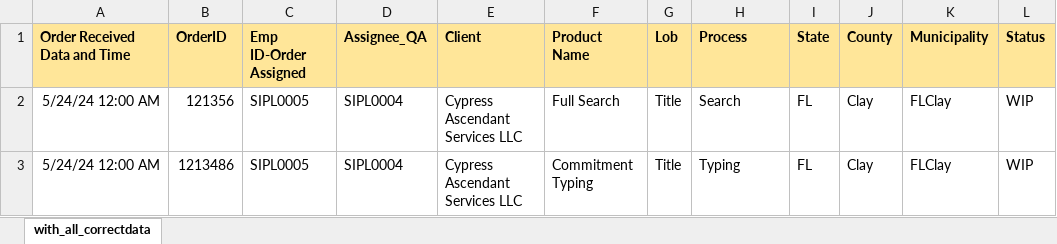
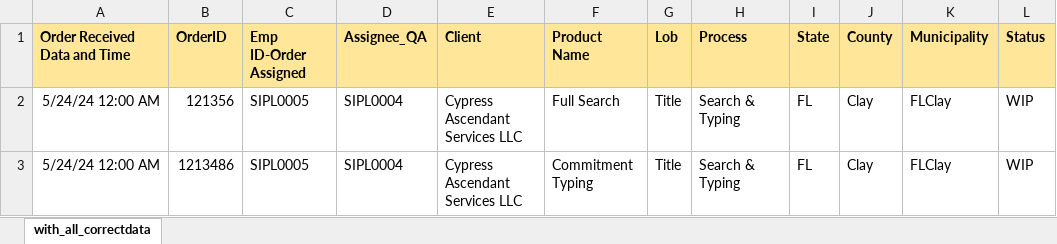
Before and after one commit to AK-8778232465/omtmig1, an Excel workbook: public/template/Cypress Ascendant Services LLC_sample_template.xlsx, sheet with_all_correctdata, drawn as a sheet; only a part is shown; values as stored, in another font and other column widths than the file's, no borders; the diff names each change by its address in the sheet, - before the commit and + after, or states it on an @@ line.

```diff
--- a/public/template/Cypress Ascendant Services LLC_sample_template.xlsx (sheet with_all_correctdata)
+++ b/public/template/Cypress Ascendant Services LLC_sample_template.xlsx (sheet with_all_correctdata)
-H2 (Process): Search
+H2 (Process): Search & Typing
-H3 (Process): Typing
+H3 (Process): Search & Typing
```
Also changed, not shown: public/template/BC Law Firm_sample_template.xlsx.
